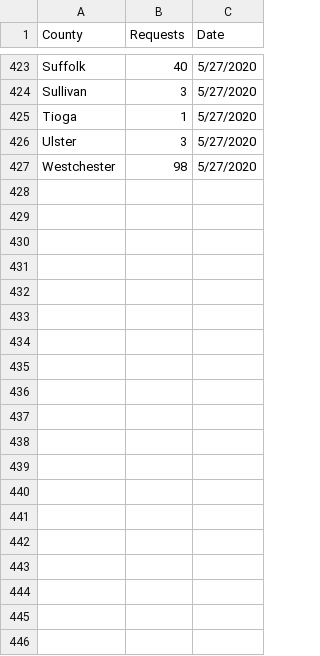
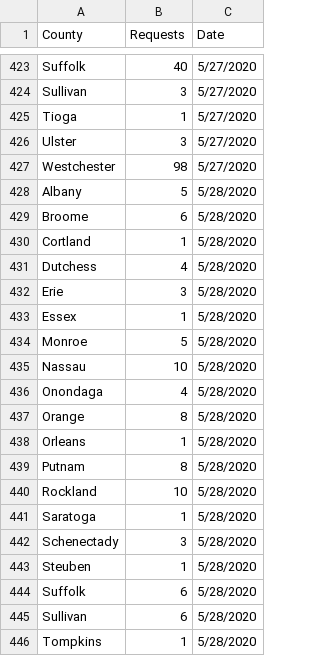
Before and after one commit to cgr-promising-solutions/data, a CSV file: ny-covid-19-211-calls.csv, drawn as a sheet; only a part is shown, gaps mark what is left out; the diff covers the shown part only.

Commit message:
2020-03-29 Update

```diff
--- a/ny-covid-19-211-calls.csv
+++ b/ny-covid-19-211-calls.csv
@@ -427 +427,20 @@ Ulster,3,5/27/2020
 Westchester,98,5/27/2020
+Albany,5,5/28/2020
+Broome,6,5/28/2020
+Cortland,1,5/28/2020
+Dutchess,4,5/28/2020
+Erie,3,5/28/2020
+Essex,1,5/28/2020
+Monroe,5,5/28/2020
+Nassau,10,5/28/2020
+Onondaga,4,5/28/2020
+Orange,8,5/28/2020
+Orleans,1,5/28/2020
+Putnam,8,5/28/2020
+Rockland,10,5/28/2020
+Saratoga,1,5/28/2020
+Schenectady,3,5/28/2020
+Steuben,1,5/28/2020
+Suffolk,6,5/28/2020
+Sullivan,6,5/28/2020
+Tompkins,1,5/28/2020
```
Also changed, not shown: 25 added rows elsewhere in this file.
